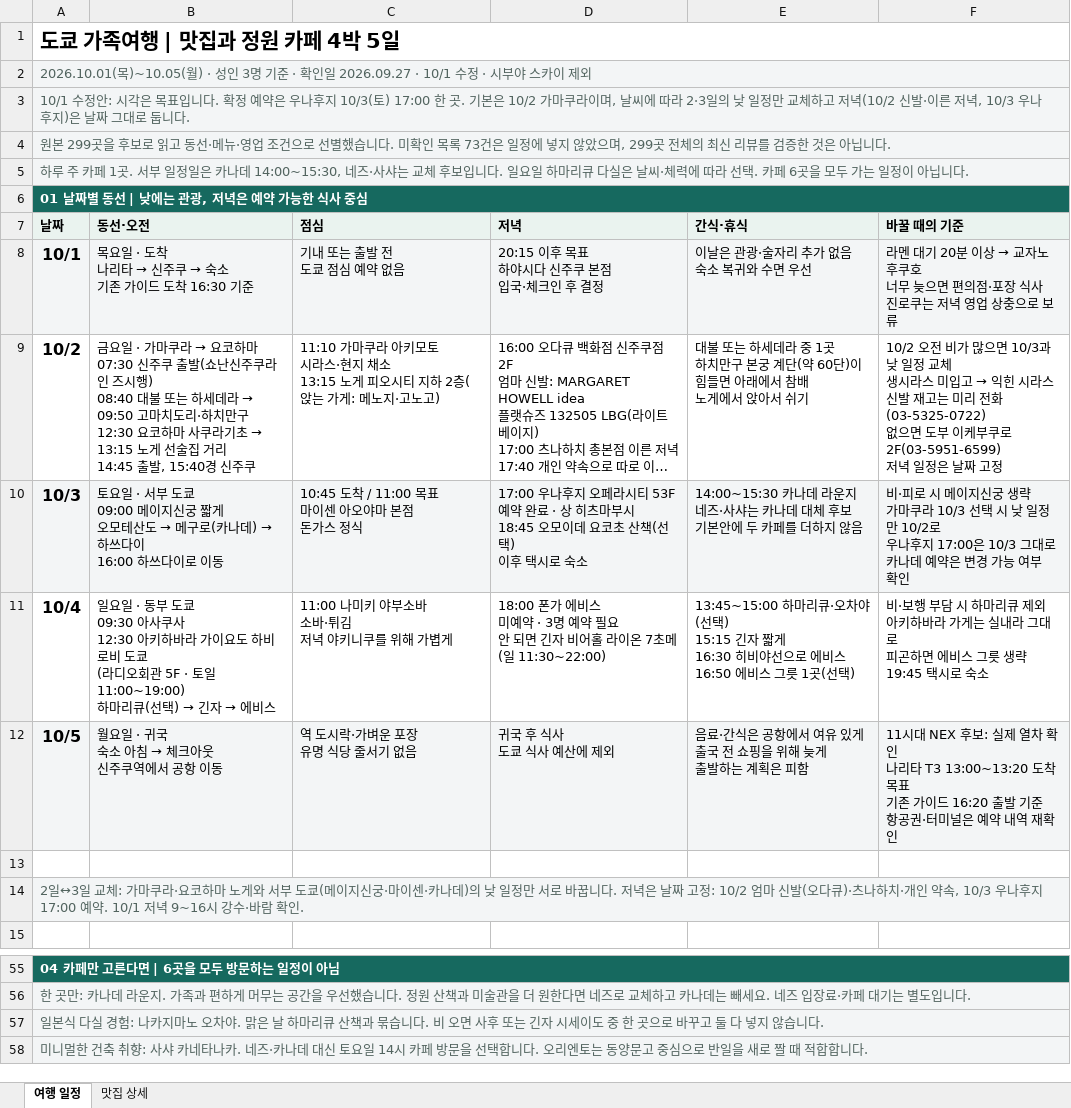
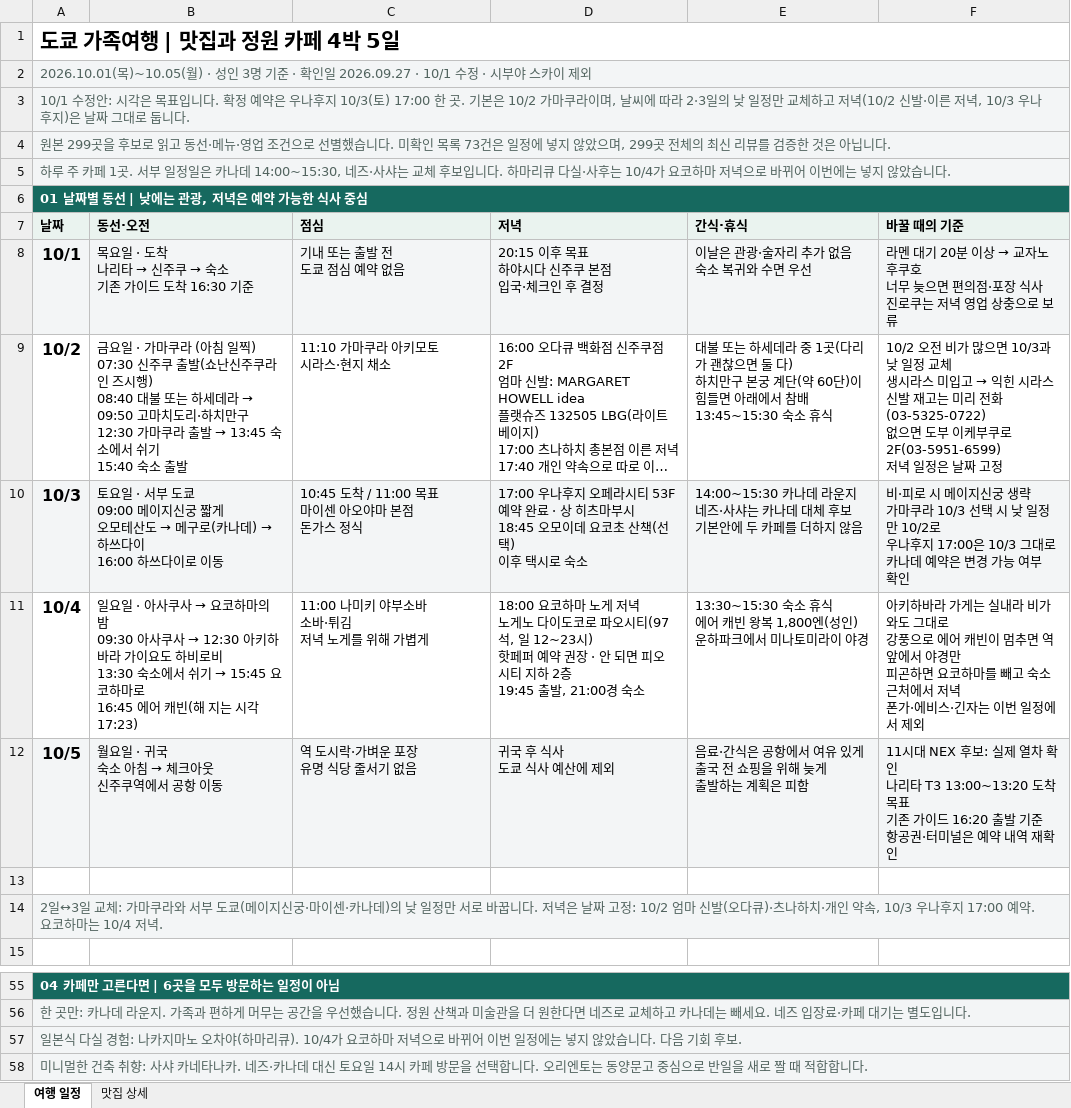
Before and after one commit to vetnam555-del/busan-trip-2026, an Excel workbook: tokyo/tokyo-family-final.xlsx, sheet 여행 일정, drawn as a sheet; only a part is shown, gaps mark what is left out; long unchanged cells end in …; values as stored, in another font and other column widths than the file's, no borders; ↵ is a line break in a cell; the diff covers the shown part only; the diff names each change by its address in the sheet, - before the commit and + after, or states it on an @@ line.

```diff
--- a/tokyo/tokyo-family-final.xlsx (sheet 여행 일정)
+++ b/tokyo/tokyo-family-final.xlsx (sheet 여행 일정)
-A5 (날짜): …입니다. 일요일 하마리큐 다실은 날씨·체력에 따라 선택. 카페 6곳을 모두 가는 일정이 아닙니다.
+A5 (날짜): …입니다. 하마리큐 다실·사후는 10/4가 요코하마 저녁으로 바뀌어 이번에는 넣지 않았습니다.
@@ B9 (동선·오전): …마쿠라 → 요코하마 ↵ 07:30 신주쿠 출발(쇼난신주쿠라인 즈시행) ↵ 08:40 대불 또는 하세데라 → 09:50 고마치도리·하치만구 ↵ 12:30 요코하마 사쿠라기초 → 13:15 노게 선술집 거리 ↵ 14:45 출발, 15:40경 신주쿠 → …마쿠라 (아침 일찍) ↵ 07:30 신주쿠 출발(쇼난신주쿠라인 즈시행) ↵ 08:40 대불 또는 하세데라 → 09:50 고마치도리·하치만구 ↵ 12:30 가마쿠라 출발 → 13:45 숙소에서 쉬기 ↵ 15:40 숙소 출발 @@
-C9 (점심): 11:10 가마쿠라 아키모토 ↵ 시라스·현지 채소 ↵ 13:15 노게 피오시티 지하 2층(앉는 가게: 메노지·고노고)
+C9 (점심): 11:10 가마쿠라 아키모토 ↵ 시라스·현지 채소
-E9 (간식·휴식): …중 1곳 ↵ 하치만구 본궁 계단(약 60단)이 힘들면 아래에서 참배 ↵ 노게에서 앉아서 쉬기
+E9 (간식·휴식): …중 1곳(다리가 괜찮으면 둘 다) ↵ 하치만구 본궁 계단(약 60단)이 힘들면 아래에서 참배 ↵ 13:45~15:30 숙소 휴식
@@ B11 (동선·오전): …요일 · 동부 도쿄 ↵ 09:30 아사쿠사 ↵ 12:30 아키하바라 가이요도 하비로비 도쿄 ↵ (라디오회관 5F · 토일 11:00~19:00) ↵ 하마리큐(선택) → 긴자 → 에비스 → …요일 · 아사쿠사 → 요코하마의 밤 ↵ 09:30 아사쿠사 → 12:30 아키하바라 가이요도 하비로비 ↵ 13:30 숙소에서 쉬기 → 15:45 요코하마로 ↵ 16:45 에어 캐빈(해 지는 시각 17:23) @@
-C11 (점심): 11:00 나미키 야부소바 ↵ 소바·튀김 ↵ 저녁 야키니쿠를 위해 가볍게
+C11 (점심): 11:00 나미키 야부소바 ↵ 소바·튀김 ↵ 저녁 노게를 위해 가볍게
-D11 (저녁): 18:00 폰가 에비스 ↵ 미예약 · 3명 예약 필요 ↵ 안 되면 긴자 비어홀 라이온 7초메 ↵ (일 11:30~22:00)
+D11 (저녁): 18:00 요코하마 노게 저녁 ↵ 노게노 다이도코로 파오시티(97석, 일 12~23시) ↵ 핫페퍼 예약 권장 · 안 되면 피오시티 지하 2층 ↵ 19:45 출발, 21:00경 숙소
-E11 (간식·휴식): 13:45~15:00 하마리큐·오차야(선택) ↵ 15:15 긴자 짧게 ↵ 16:30 히비야선으로 에비스 ↵ 16:50 에비스 그릇 1곳(선택)
+E11 (간식·휴식): 13:30~15:30 숙소 휴식 ↵ 에어 캐빈 왕복 1,800엔(성인) ↵ 운하파크에서 미나토미라이 야경
-F11 (바꿀 때의 기준): 비·보행 부담 시 하마리큐 제외 ↵ 아키하바라 가게는 실내라 그대로 ↵ 피곤하면 에비스 그릇 생략 ↵ 19:45 택시로 숙소
+F11 (바꿀 때의 기준): 아키하바라 가게는 실내라 비가 와도 그대로 ↵ 강풍으로 에어 캐빈이 멈추면 역 앞에서 야경만 ↵ 피곤하면 요코하마를 빼고 숙소 근처에서 저녁 ↵ 폰가·에비스·긴자는 이번 일정에서 제외
-A14 (날짜): …가마쿠라·요코하마 노게와 서부 도쿄(메이지신궁·마이센·카나데)의 낮 일정만 서로 바꿉니다. 저녁은 날짜 고정: 10/2 엄마 신발(오다큐)·츠나하치·개인 약속, 10/3 우나후지 17:00 예약. 10/1 저녁 9~16시 강수·바람 확인.
+A14 (날짜): …가마쿠라와 서부 도쿄(메이지신궁·마이센·카나데)의 낮 일정만 서로 바꿉니다. 저녁은 날짜 고정: 10/2 엄마 신발(오다큐)·츠나하치·개인 약속, 10/3 우나후지 17:00 예약. 요코하마는 10/4 저녁.
-A57 (날짜): …오차야. 맑은 날 하마리큐 산책과 묶습니다. 비 오면 사후 또는 긴자 시세이도 중 한 곳으로 바꾸고 둘 다 넣지 않습니다.
+A57 (날짜): …오차야(하마리큐). 10/4가 요코하마 저녁으로 바뀌어 이번 일정에는 넣지 않았습니다. 다음 기회 후보.
```
Also changed, not shown: 1 added row, 1 removed row and 33 edited cells elsewhere in this sheet, sheet 맛집 상세, 5 other files.
